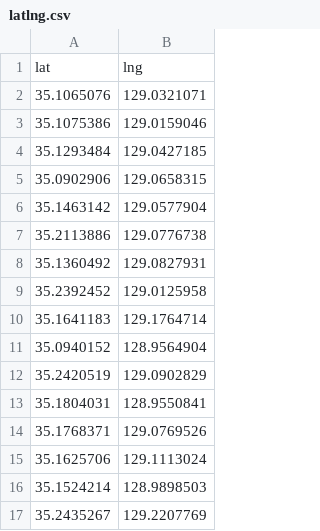
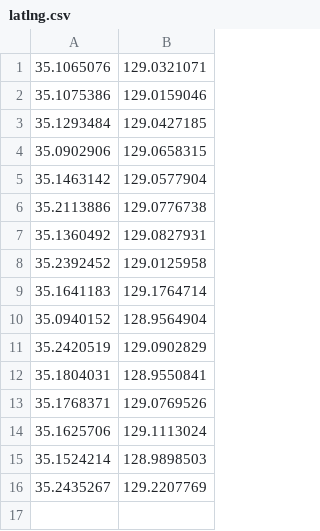
Before and after one commit to jaksal829/gunan, a CSV file: latlng.csv, drawn as a sheet.

```diff
--- a/latlng.csv
+++ b/latlng.csv
@@ -1,2 +1 @@
-lat,lng
 35.1065076,129.0321071
```
Also changed, not shown: 1 other file.
